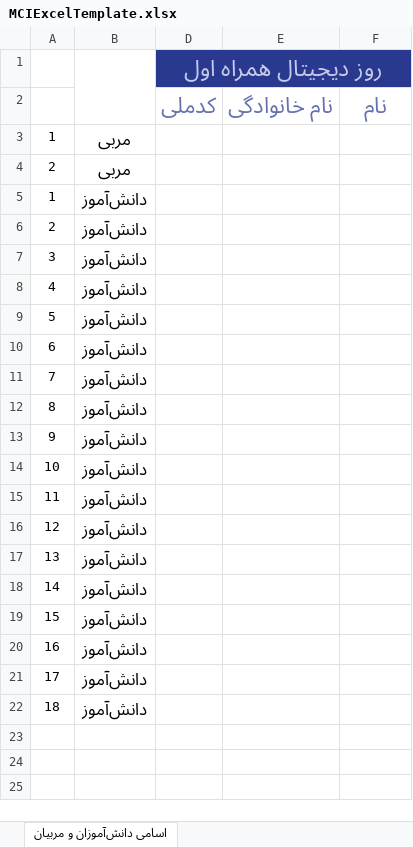
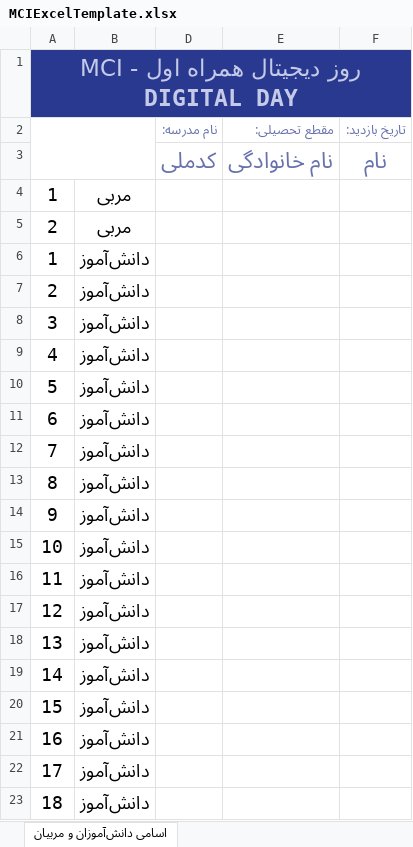
Before and after one commit to mohammadsadra/BazididLandingPage, an Excel workbook: pages/registration/assets/documents/MCIExcelTemplate.xlsx, sheet اسامی دانش‌آموزان و مربیان, drawn as a sheet; values as stored, in another font and other column widths than the file's, no borders; charts and pictures and table styles not drawn; removed rows and columns are numbered as before the commit, all else as after; the diff names each change by its address in the sheet, - before the commit and + after, or states it on an @@ line.

```diff
--- a/pages/registration/assets/documents/MCIExcelTemplate.xlsx (sheet اسامی دانش‌آموزان و مربیان)
+++ b/pages/registration/assets/documents/MCIExcelTemplate.xlsx (sheet اسامی دانش‌آموزان و مربیان)
-row 1:  |  | روز دیجیتال همراه اول
+row 1: روز دیجیتال همراه اول - MCI DIGITAL DAY
+row 2:  |  | نام مدرسه: | مقطع تحصیلی: | تاریخ بازدید:
-D3:F3 italic: on
+D3:F3 italic: off
@@ A4:B23 text size: larger @@
```
Also changed, not shown: charts or pictures, 1 other file.
